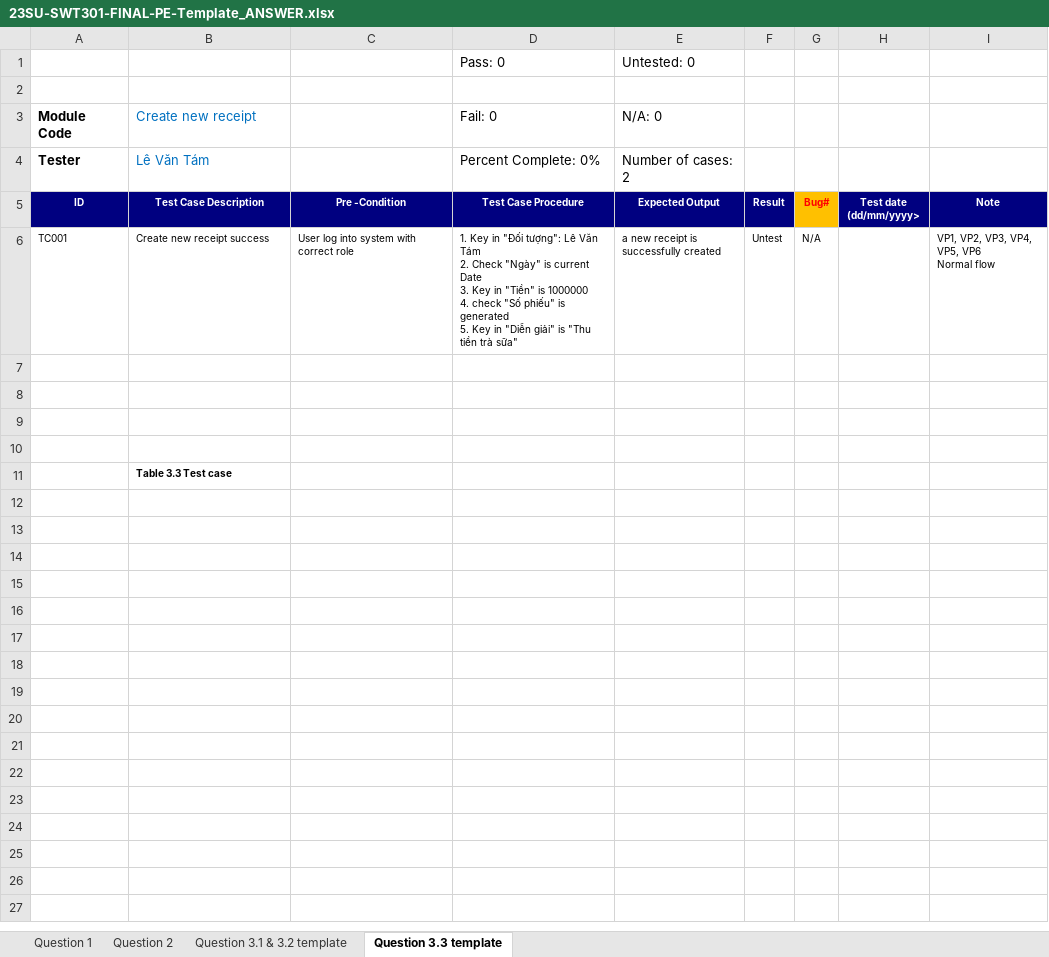
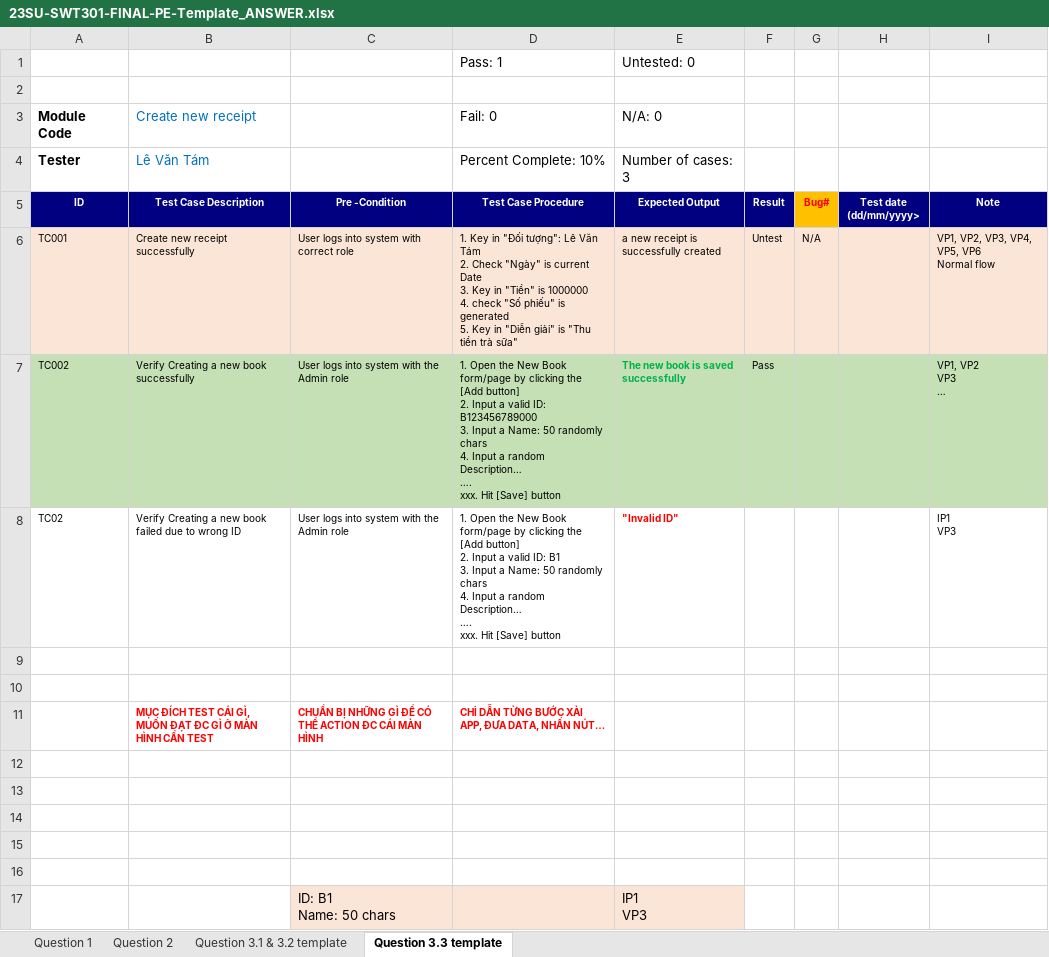
Before and after one commit to doit-now/software-testing, an Excel workbook: pe_sample/23SU-SWT301-FINAL-PE-Template_ANSWER.xlsx, sheet Question 3.3 template, drawn as a sheet; values as stored, in another font and other column widths than the file's, no borders; addresses are those after the commit; ↵ is a line break in a cell; the diff names each change by its address in the sheet, - before the commit and + after, or states it on an @@ line.

```diff
--- a/pe_sample/23SU-SWT301-FINAL-PE-Template_ANSWER.xlsx (sheet Question 3.3 template)
+++ b/pe_sample/23SU-SWT301-FINAL-PE-Template_ANSWER.xlsx (sheet Question 3.3 template)
-D1 (Fail: 0): Pass: 0
+D1 (Fail: 0): Pass: 1
-D4 (Fail: 0): Percent Complete: 0%
+D4 (Fail: 0): Percent Complete: 10%
-E4 (N/A: 0): Number of cases: 2
+E4 (N/A: 0): Number of cases: 3
-A6:I6 fill: none
+A6:I6 fill: #FBE5D6
-B6 (Create new receipt): Create new receipt success
+B6 (Create new receipt): Create new receipt successfully
-C6: User log into system with correct role
+C6: User logs into system with correct role
+row 7: TC002 | Verify Creating a new book successfully | User logs into system with the Admin role | 1. Open the New Book form/page by clicking the [Add button] ↵ 2. Input a valid ID: B123456789000 ↵ 3. Input a Name: 50 randomly chars ↵ 4. Input a random Description… ↵ …. ↵ xxx. Hit [Save] button | The new book is saved successfully | Pass |  |  | VP1, VP2 ↵ VP3 ↵ …
+row 8: TC02 | Verify Creating a new book failed due to wrong ID | User logs into system with the Admin role | 1. Open the New Book form/page by clicking the [Add button] ↵ 2. Input a valid ID: B1 ↵ 3. Input a Name: 50 randomly chars ↵ 4. Input a random Description… ↵ …. ↵ xxx. Hit [Save] button | "Invalid ID" |  |  |  | IP1 ↵ VP3
+row 9: (empty)
+row 10: (empty)
+row 11:  | MỤC ĐÍCH TEST CÁI GÌ, MUỐN ĐẠT ĐC GÌ Ở MÀN HÌNH CẦN TEST | CHUẨN BỊ NHỮNG GÌ ĐỂ CÓ THỂ ACTION ĐC CÁI MÀN HÌNH | CHỈ DẪN TỪNG BƯỚC XÀI APP, ĐƯA DATA, NHẤN NÚT…
-B16 (Create new receipt): Table 3.3 Test case
+B16 (Create new receipt): (empty)
+row 17:  |  | ID: B1 ↵ Name: 50 chars |  | IP1 ↵ VP3
```
Also changed, not shown: sheet Question 2, sheet Question 3.1 & 3.2 template, sheet Question 1, formulas that keep their value, charts or pictures, 1 other file.
